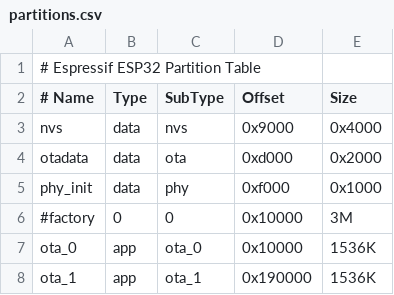
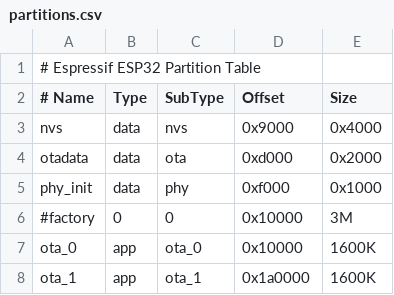
Before and after one commit to paul356/esp32_keyboard, a CSV file: partitions.csv, drawn as a sheet.

```diff
--- a/partitions.csv
+++ b/partitions.csv
@@ -6,3 +6,3 @@ phy_init,   data,   phy,        0xf000,     0x1000
 #factory,    0,      0,          0x10000,    3M
-ota_0,      app,    ota_0,      0x10000,    1536K
-ota_1,      app,    ota_1,      0x190000,   1536K
+ota_0,      app,    ota_0,      0x10000,    1600K
+ota_1,      app,    ota_1,      0x1a0000,   1600K
```
Also changed, not shown: 21 other files.
